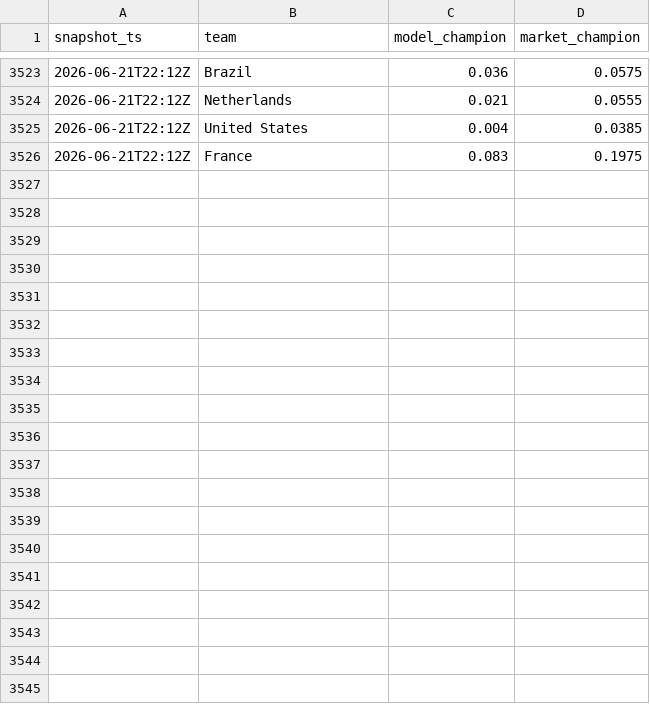
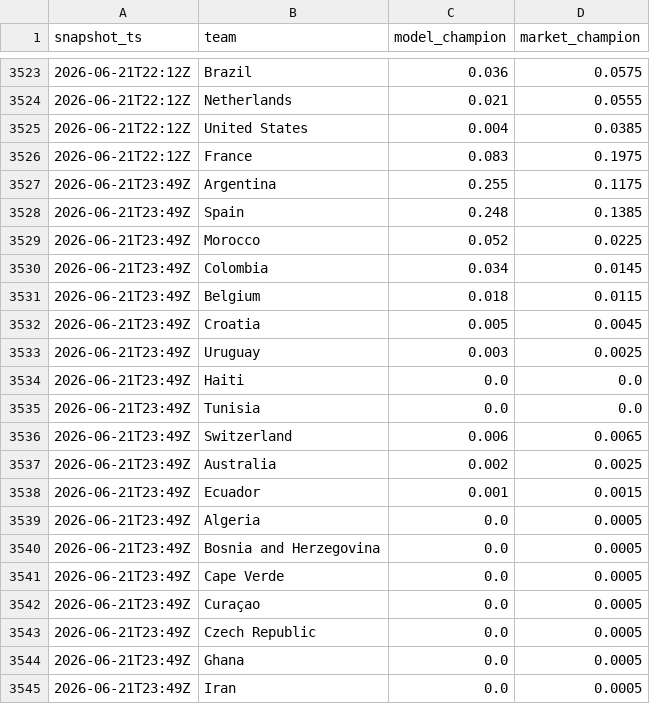
Before and after one commit to matteodethomasis-svg/wc2026-model, a CSV file: reports/track_record_outright_ledger.csv, drawn as a sheet; only a part is shown, gaps mark what is left out; the diff covers the shown part only; the diff names each change by its address in the sheet, - before the commit and + after, or states it on an @@ line.

```diff
--- a/reports/track_record_outright_ledger.csv
+++ b/reports/track_record_outright_ledger.csv
+row 3527: 2026-06-21T23:49Z | Argentina | 0.255 | 0.1175
+row 3528: 2026-06-21T23:49Z | Spain | 0.248 | 0.1385
+row 3529: 2026-06-21T23:49Z | Morocco | 0.052 | 0.0225
+row 3530: 2026-06-21T23:49Z | Colombia | 0.034 | 0.0145
+row 3531: 2026-06-21T23:49Z | Belgium | 0.018 | 0.0115
+row 3532: 2026-06-21T23:49Z | Croatia | 0.005 | 0.0045
+row 3533: 2026-06-21T23:49Z | Uruguay | 0.003 | 0.0025
+row 3534: 2026-06-21T23:49Z | Haiti | 0.0 | 0.0
+row 3535: 2026-06-21T23:49Z | Tunisia | 0.0 | 0.0
+row 3536: 2026-06-21T23:49Z | Switzerland | 0.006 | 0.0065
+row 3537: 2026-06-21T23:49Z | Australia | 0.002 | 0.0025
+row 3538: 2026-06-21T23:49Z | Ecuador | 0.001 | 0.0015
+row 3539: 2026-06-21T23:49Z | Algeria | 0.0 | 0.0005
+row 3540: 2026-06-21T23:49Z | Bosnia and Herzegovina | 0.0 | 0.0005
+row 3541: 2026-06-21T23:49Z | Cape Verde | 0.0 | 0.0005
+row 3542: 2026-06-21T23:49Z | Curaçao | 0.0 | 0.0005
+row 3543: 2026-06-21T23:49Z | Czech Republic | 0.0 | 0.0005
+row 3544: 2026-06-21T23:49Z | Ghana | 0.0 | 0.0005
+row 3545: 2026-06-21T23:49Z | Iran | 0.0 | 0.0005
```
Also changed, not shown: 28 added rows elsewhere in this file, data/interim/polymarket_world_cup_winner.csv, data/interim/wc2026_expected_lineups_espn.csv, 4 other files.
